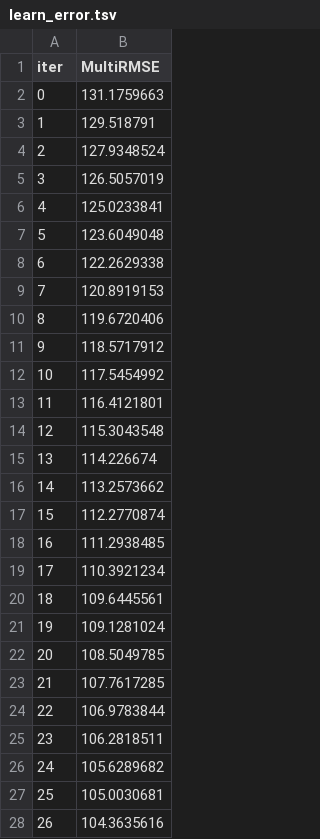
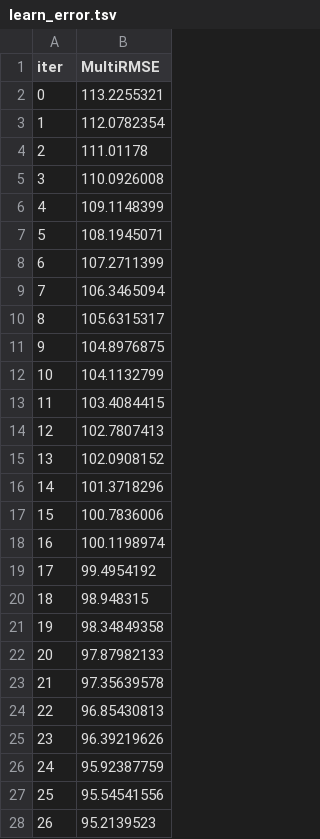
Before and after one commit to suntnaja/BSbeachcheck.github.io, a TSV file: catboost_info/learn_error.tsv, drawn as a sheet; only a part is shown; the diff covers the shown part only.

```diff
--- a/catboost_info/learn_error.tsv
+++ b/catboost_info/learn_error.tsv
@@ -1,28 +1,28 @@
 iter	MultiRMSE
-0	131.1759663
-1	129.518791
-2	127.9348524
-3	126.5057019
-4	125.0233841
-5	123.6049048
-6	122.2629338
-7	120.8919153
-8	119.6720406
-9	118.5717912
-10	117.5454992
-11	116.4121801
-12	115.3043548
-13	114.226674
-14	113.2573662
-15	112.2770874
-16	111.2938485
-17	110.3921234
-18	109.6445561
-19	109.1281024
-20	108.5049785
-21	107.7617285
-22	106.9783844
-23	106.2818511
-24	105.6289682
-25	105.0030681
-26	104.3635616
+0	113.2255321
+1	112.0782354
+2	111.01178
+3	110.0926008
+4	109.1148399
+5	108.1945071
+6	107.2711399
+7	106.3465094
+8	105.6315317
+9	104.8976875
+10	104.1132799
+11	103.4084415
+12	102.7807413
+13	102.0908152
+14	101.3718296
+15	100.7836006
+16	100.1198974
+17	99.4954192
+18	98.948315
+19	98.34849358
+20	97.87982133
+21	97.35639578
+22	96.85430813
+23	96.39219626
+24	95.92387759
+25	95.54541556
+26	95.2139523
```
Also changed, not shown: 73 edited cells elsewhere in this file, catboost_info/time_left.tsv, 13 other files.
